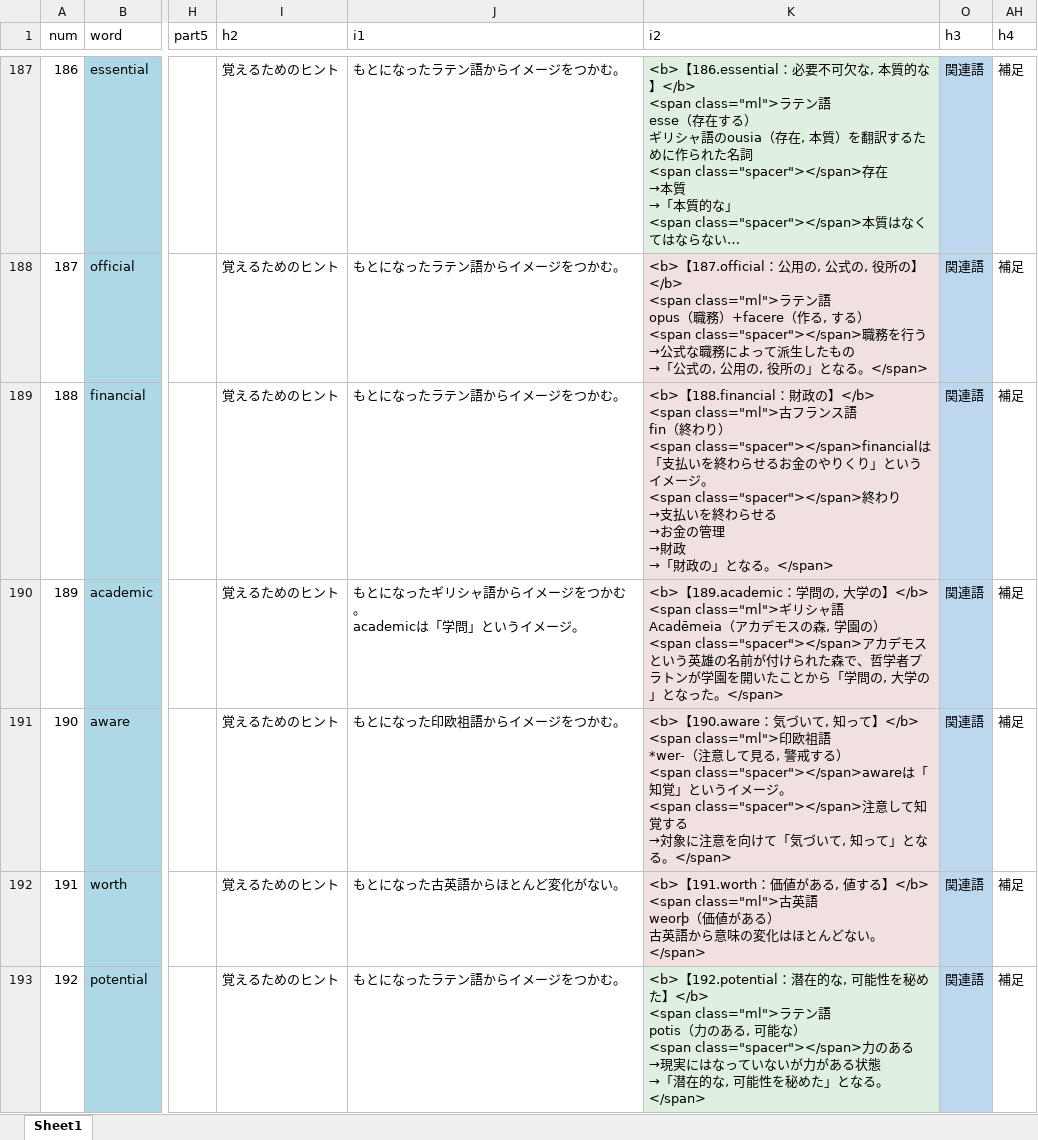
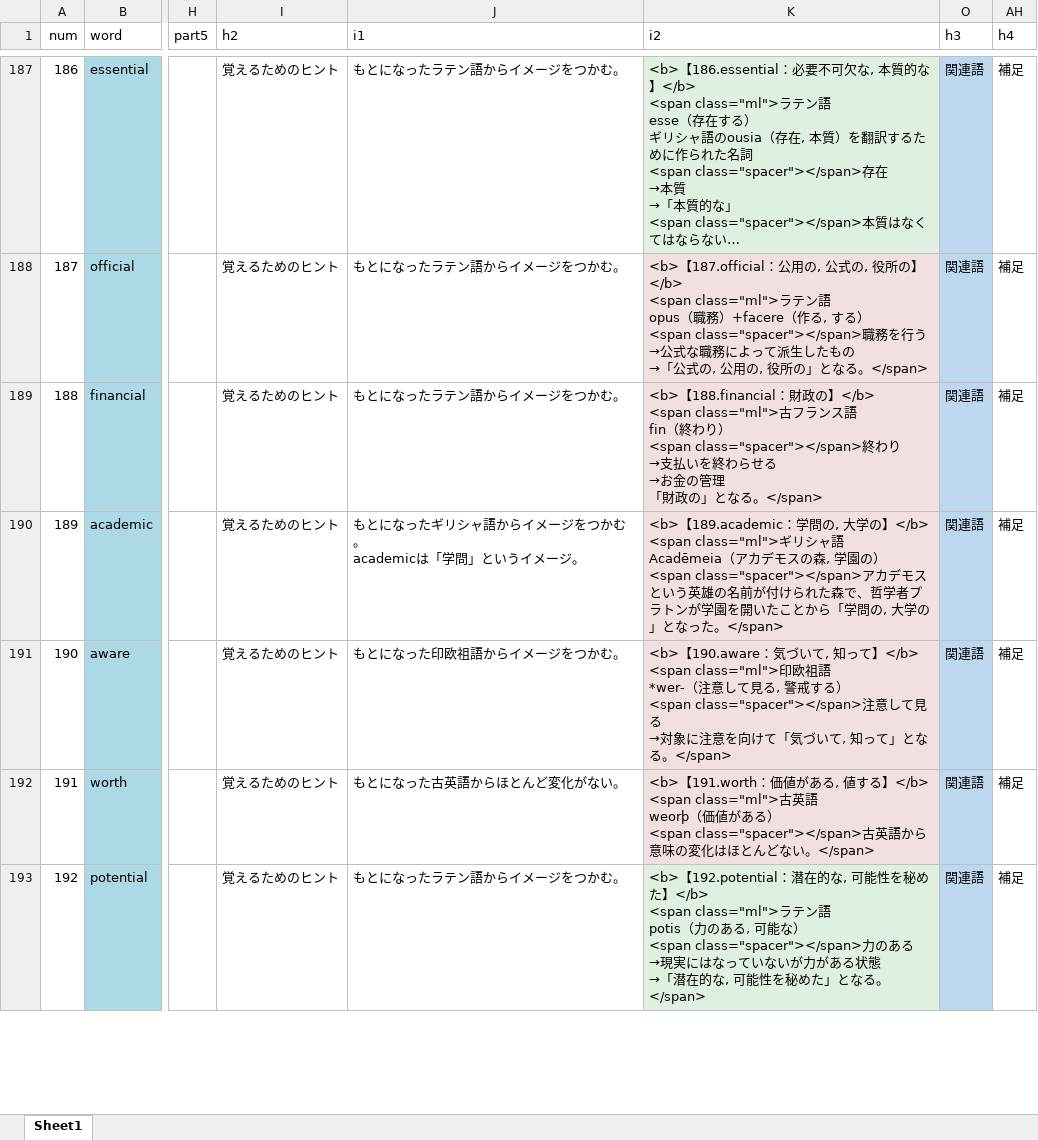
Before and after one commit to mar0ram/etymology-dictionary, an Excel workbook: data/etymology.xlsx, sheet Sheet1, drawn as a sheet; only a part is shown, gaps mark what is left out; long unchanged cells end in …; values as stored, in another font and other column widths than the file's, no borders; conditional formats not drawn; ↵ is a line break in a cell; the diff covers the shown part only; the diff names each change by its address in the sheet, - before the commit and + after, or states it on an @@ line.

```diff
--- a/data/etymology.xlsx (sheet Sheet1)
+++ b/data/etymology.xlsx (sheet Sheet1)
-K189 (i2): …り） ↵ <span class="spacer"></span>financialは「支払いを終わらせるお金のやりくり」というイメージ。 ↵ <span class="spacer"></span>終わり ↵ →支払いを終わらせる ↵ →お金の管理 ↵ →財政 ↵ →「財政の…
+K189 (i2): …り） ↵ <span class="spacer"></span>終わり ↵ →支払いを終わらせる ↵ →お金の管理 ↵ 「財政の…
-K191 (i2): …る） ↵ <span class="spacer"></span>awareは「知覚」というイメージ。 ↵ <span class="spacer"></span>注意して知覚する ↵ →対…
+K191 (i2): …る） ↵ <span class="spacer"></span>注意して見る ↵ →対…
-K192 (i2): …ある） ↵ 古英語か…
+K192 (i2): …ある） ↵ <span class="spacer"></span>古英語か…
```
Also changed, not shown: 509 edited cells elsewhere in this sheet, 2 other files.
